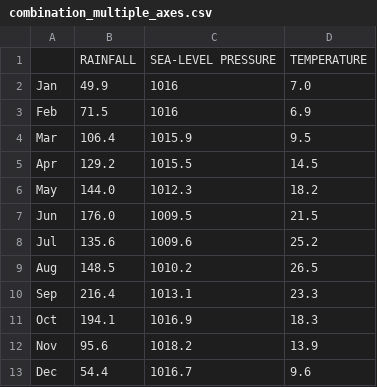
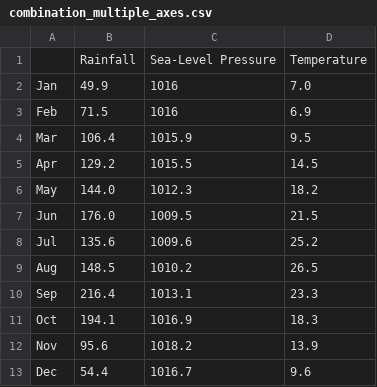
Before and after one commit to daemth/easychart, a CSV file: demo/data/combination_multiple_axes.csv, drawn as a sheet.

Commit message:
template + demo data update small typo fix

```diff
--- a/demo/data/combination_multiple_axes.csv
+++ b/demo/data/combination_multiple_axes.csv
@@ -1,2 +1,2 @@
-,RAINFALL,SEA-LEVEL PRESSURE,TEMPERATURE
+,Rainfall,Sea-Level Pressure,Temperature
 Jan,49.9,1016,7.0
```
Also changed, not shown: 3 other files.
